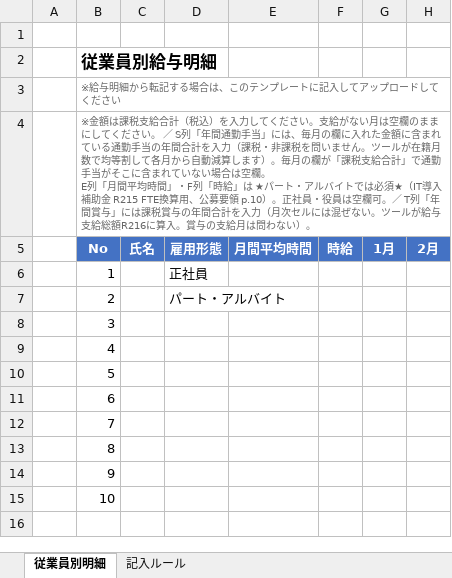
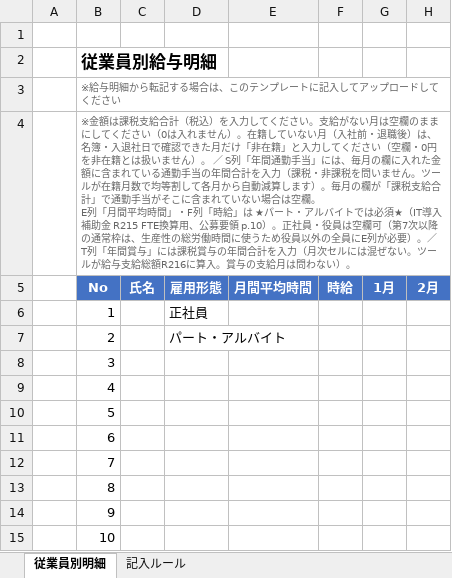
Before and after one commit to hane-colorfulbox/hojokin, an Excel workbook: .claude/skills/wagebook-convert/templates/賃金台帳テンプレート.xlsx, sheet 従業員別明細, drawn as a sheet; only a part is shown; values as stored, in another font and other column widths than the file's, no borders; ↵ is a line break in a cell; the diff names each change by its address in the sheet, - before the commit and + after, or states it on an @@ line.

```diff
--- a/.claude/skills/wagebook-convert/templates/賃金台帳テンプレート.xlsx (sheet 従業員別明細)
+++ b/.claude/skills/wagebook-convert/templates/賃金台帳テンプレート.xlsx (sheet 従業員別明細)
-B4: …ください。 ／ S列「年間通勤手当」には、毎月の欄に入れた金額に含まれている通勤手当の年間合計を入力（課税・非課税を問いません。ツールが在籍月数で均等割して各月から自動減算します）。毎月の欄が「課税支給合計」で通勤手当がそこに含まれていない場合は空欄。 ↵ E列「月間平均時間」・F列「時給」は ★パート・アルバイトでは必須★（IT導入補助金 R215 FTE換算用、公募要領 p.10）。正社員・役員は空欄可。／ T…
+B4: …ください（0は入れません）。在籍していない月（入社前・退職後）は、名簿・入退社日で確認できた月だけ「非在籍」と入力してください（空欄・0円を非在籍とは扱いません）。 ／ S列「年間通勤手当」には、毎月の欄に入れた金額に含まれている通勤手当の年間合計を入力（課税・非課税を問いません。ツールが在籍月数で均等割して各月から自動減算します）。毎月の欄が「課税支給合計」で通勤手当がそこに含まれていない場合は空欄。 ↵ E列「月間平均時間」・F列「時給」は ★パート・アルバイトでは必須★（IT導入補助金 R215 FTE換算用、公募要領 p.10）。正社員・役員は空欄可（第7次以降の通常枠は、生産性の総労働時間に使うため役員以外の全員にE列が必要）。／ T…
```
Also changed, not shown: sheet 記入ルール, ツール/第7次以降/加点判定用賃金台帳テンプレート.xlsx, ツール/賃金台帳テンプレート.xlsx, 36 other files.
